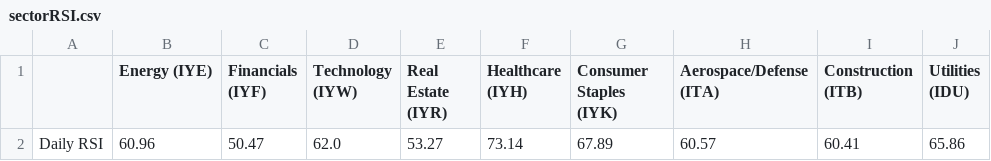
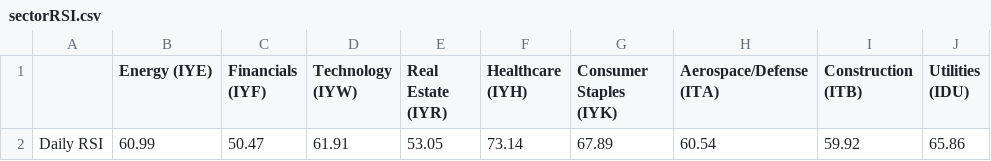
Before and after one commit to swpowell/streamlit-options, a CSV file: data/sectorRSI.csv, drawn as a sheet; only a part is shown; the diff names each change by its address in the sheet, - before the commit and + after, or states it on an @@ line.

Commit message:
RSI update

```diff
--- a/data/sectorRSI.csv
+++ b/data/sectorRSI.csv
-B2 (Energy (IYE)): 60.96
+B2 (Energy (IYE)): 60.99
-D2 (Technology (IYW)): 62.0
+D2 (Technology (IYW)): 61.91
-E2 (Real Estate (IYR)): 53.27
+E2 (Real Estate (IYR)): 53.05
-H2 (Aerospace/Defense (ITA)): 60.57
+H2 (Aerospace/Defense (ITA)): 60.54
-I2 (Construction (ITB)): 60.41
+I2 (Construction (ITB)): 59.92
```
